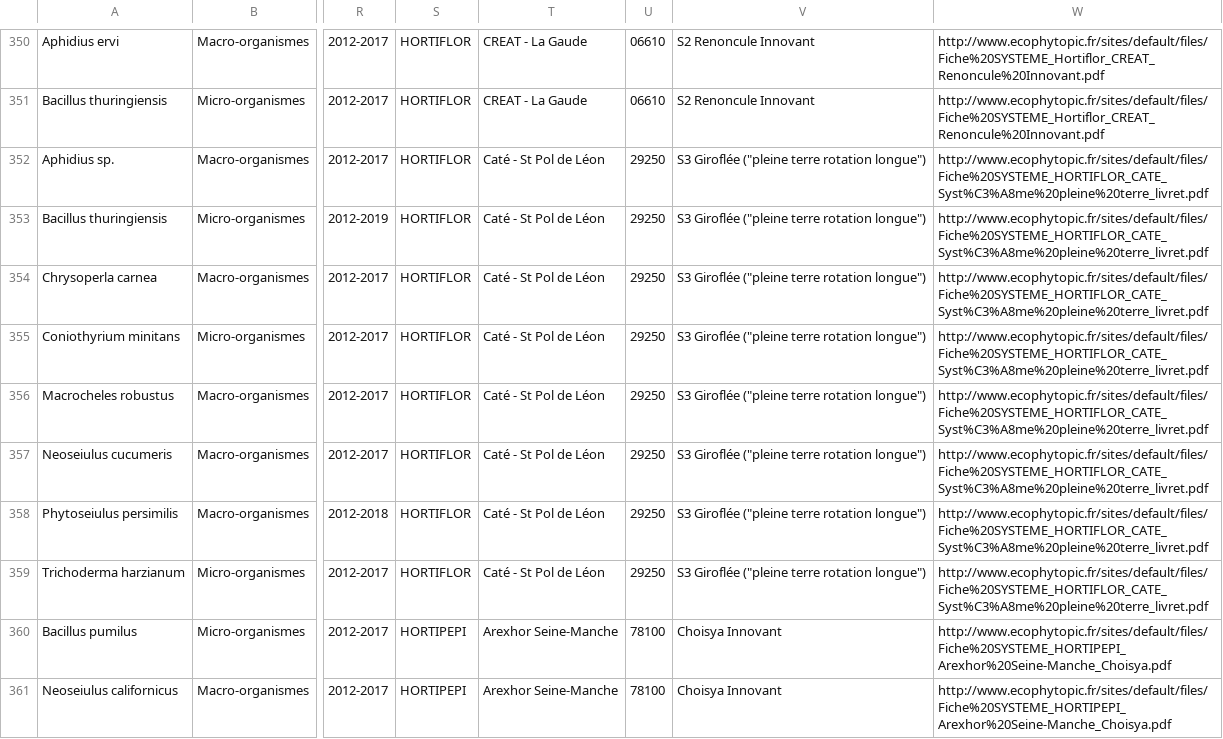
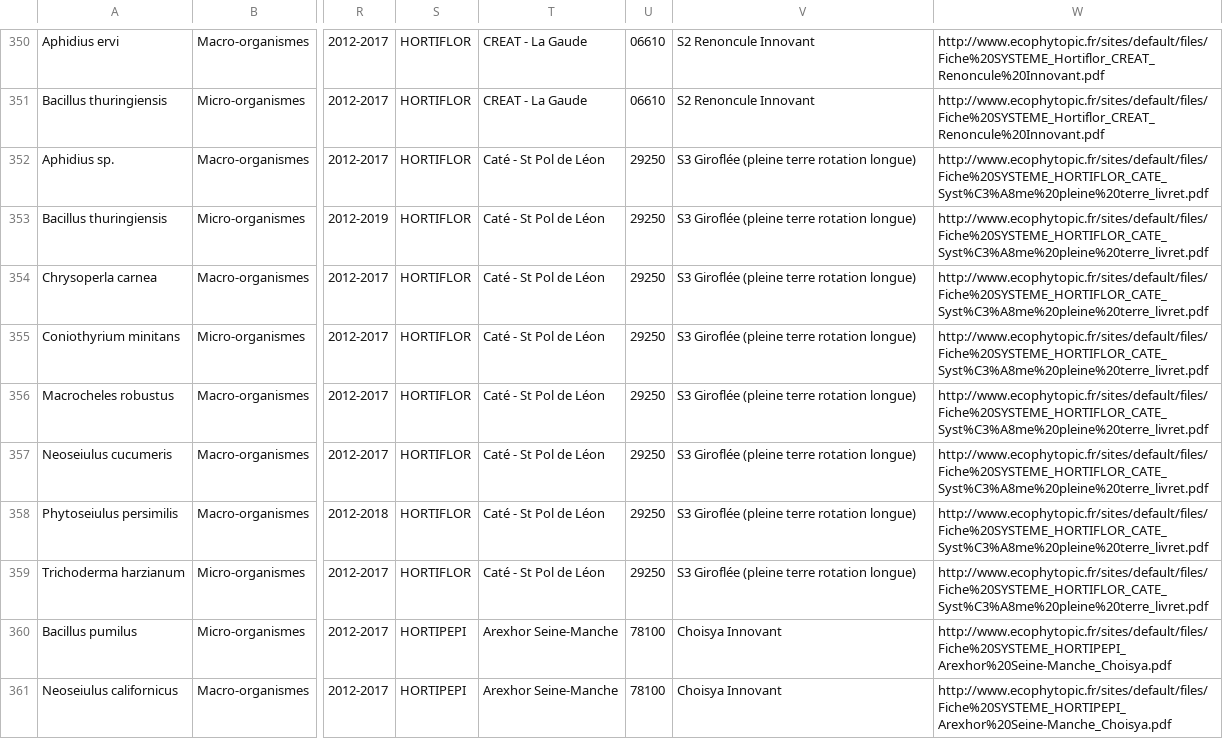
Before and after one commit to MatteoBaldinetti/SAE-301-303, a CSV file: assets/csv/data.csv, drawn as a sheet; only a part is shown, gaps mark what is left out; the diff names each change by its address in the sheet, - before the commit and + after, or states it on an @@ line.

```diff
--- a/assets/csv/data.csv
+++ b/assets/csv/data.csv
-V352:V359: S3 Giroflée ("pleine terre rotation longue")
+V352:V359: S3 Giroflée (pleine terre rotation longue)
```
Also changed, not shown: 3 other files.
